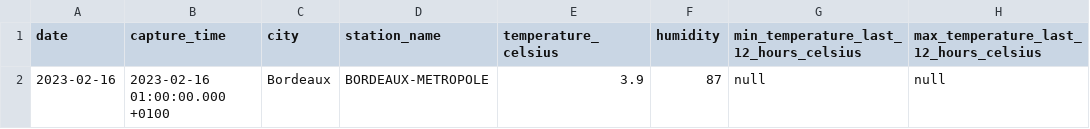
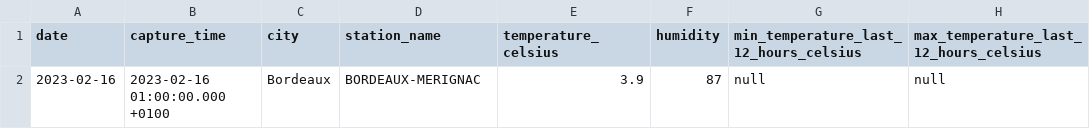
Before and after one commit to mlopez-ippon/power-tracking, a CSV file: seeds/samples/meteo/unit_testing/expected_output_meteo.csv, drawn as a sheet; only a part is shown; the diff names each change by its address in the sheet, - before the commit and + after, or states it on an @@ line.

Commit message:
correction output

```diff
--- a/seeds/samples/meteo/unit_testing/expected_output_meteo.csv
+++ b/seeds/samples/meteo/unit_testing/expected_output_meteo.csv
-D2 (station_name): BORDEAUX-METROPOLE
+D2 (station_name): BORDEAUX-MERIGNAC
```
